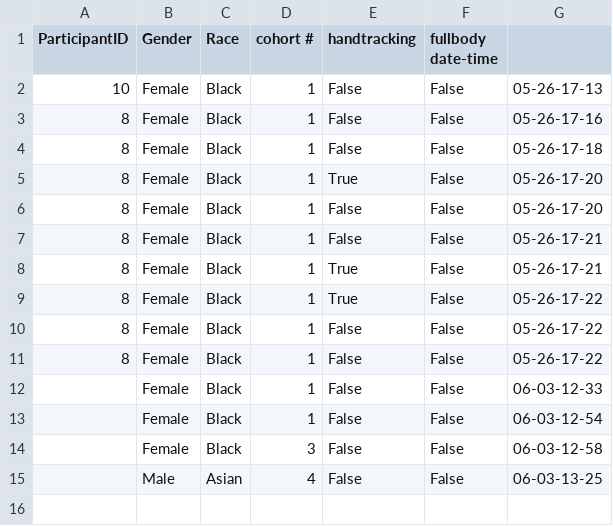
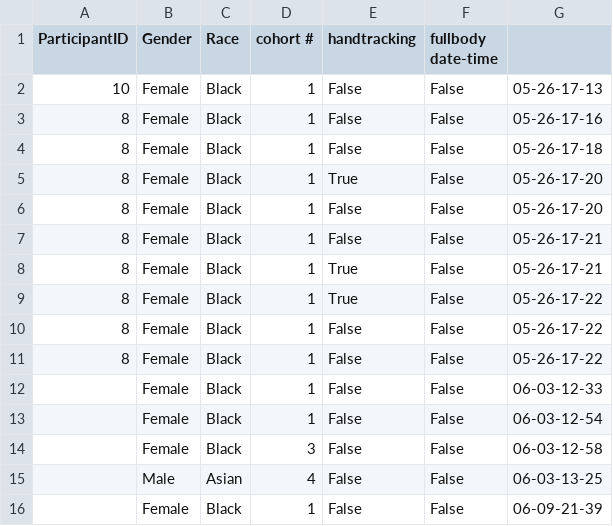
Before and after one commit to Juanita-Benjamin/VRIK_SoE, a CSV file: Embodiment_Task_Tracking/Participant_Log_Data.csv, drawn as a sheet; the diff names each change by its address in the sheet, - before the commit and + after, or states it on an @@ line.

```diff
--- a/Embodiment_Task_Tracking/Participant_Log_Data.csv
+++ b/Embodiment_Task_Tracking/Participant_Log_Data.csv
+row 16:  | Female | Black | 1 | False | False | 06-09-21-39
```
Also changed, not shown: 1 other file.
